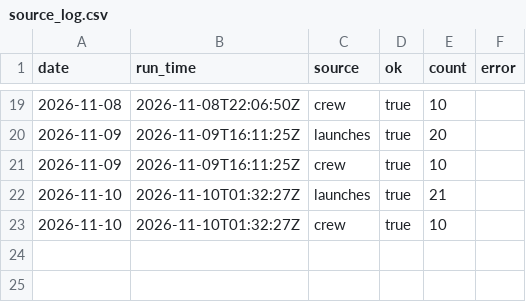
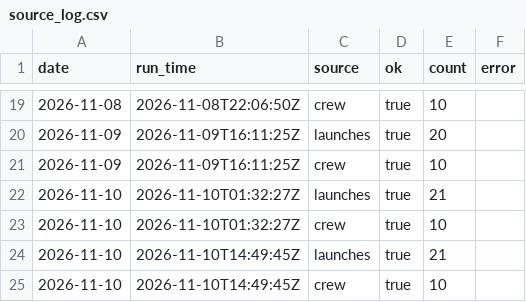
Before and after one commit to kaitlinmjohnson0716-cmd/space-tracker, a CSV file: data/source_log.csv, drawn as a sheet; only a part is shown, gaps mark what is left out; the diff names each change by its address in the sheet, - before the commit and + after, or states it on an @@ line.

```diff
--- a/data/source_log.csv
+++ b/data/source_log.csv
+row 24: 2026-11-10 | 2026-11-10T14:49:45Z | launches | true | 21
+row 25: 2026-11-10 | 2026-11-10T14:49:45Z | crew | true | 10
```
Also changed, not shown: data/history.csv, 3 other files.
